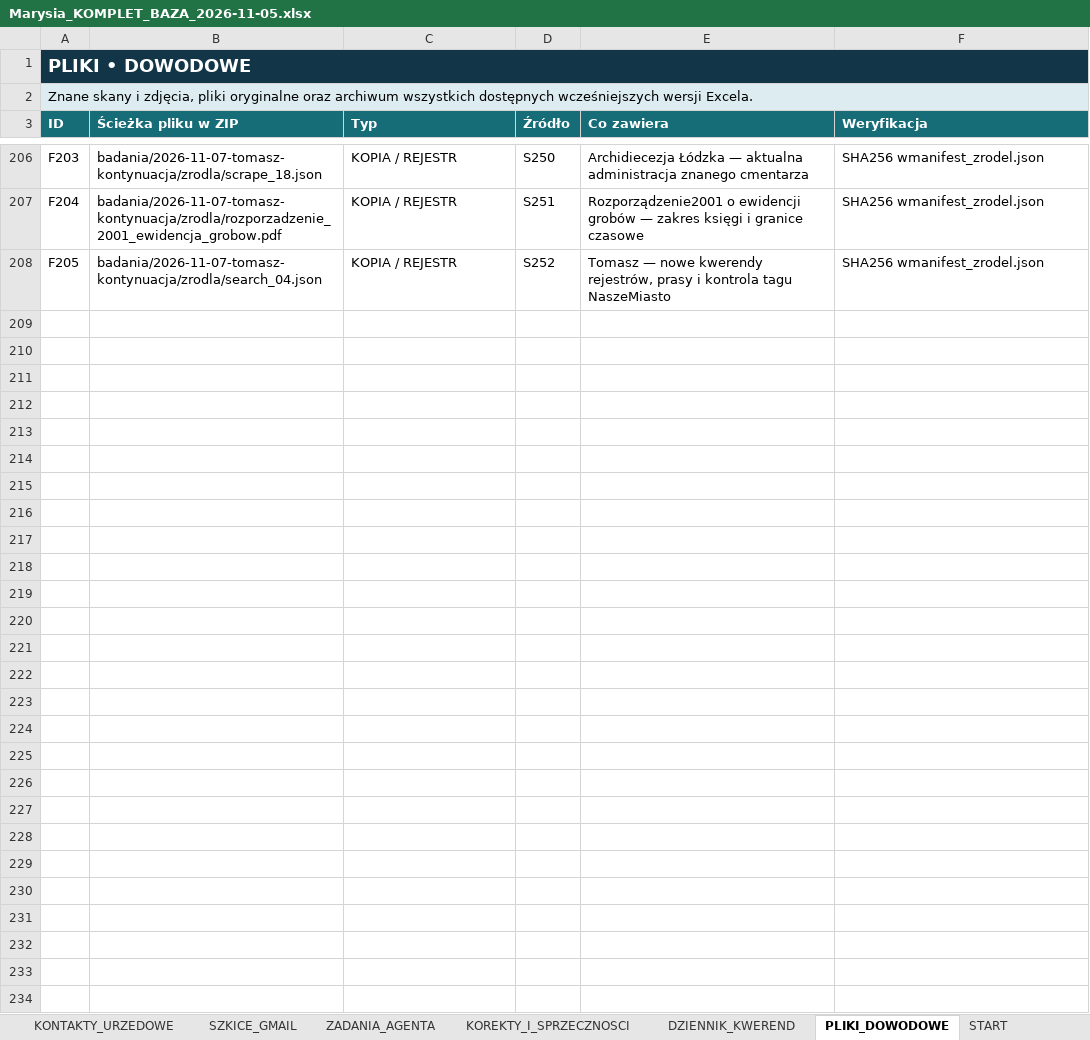
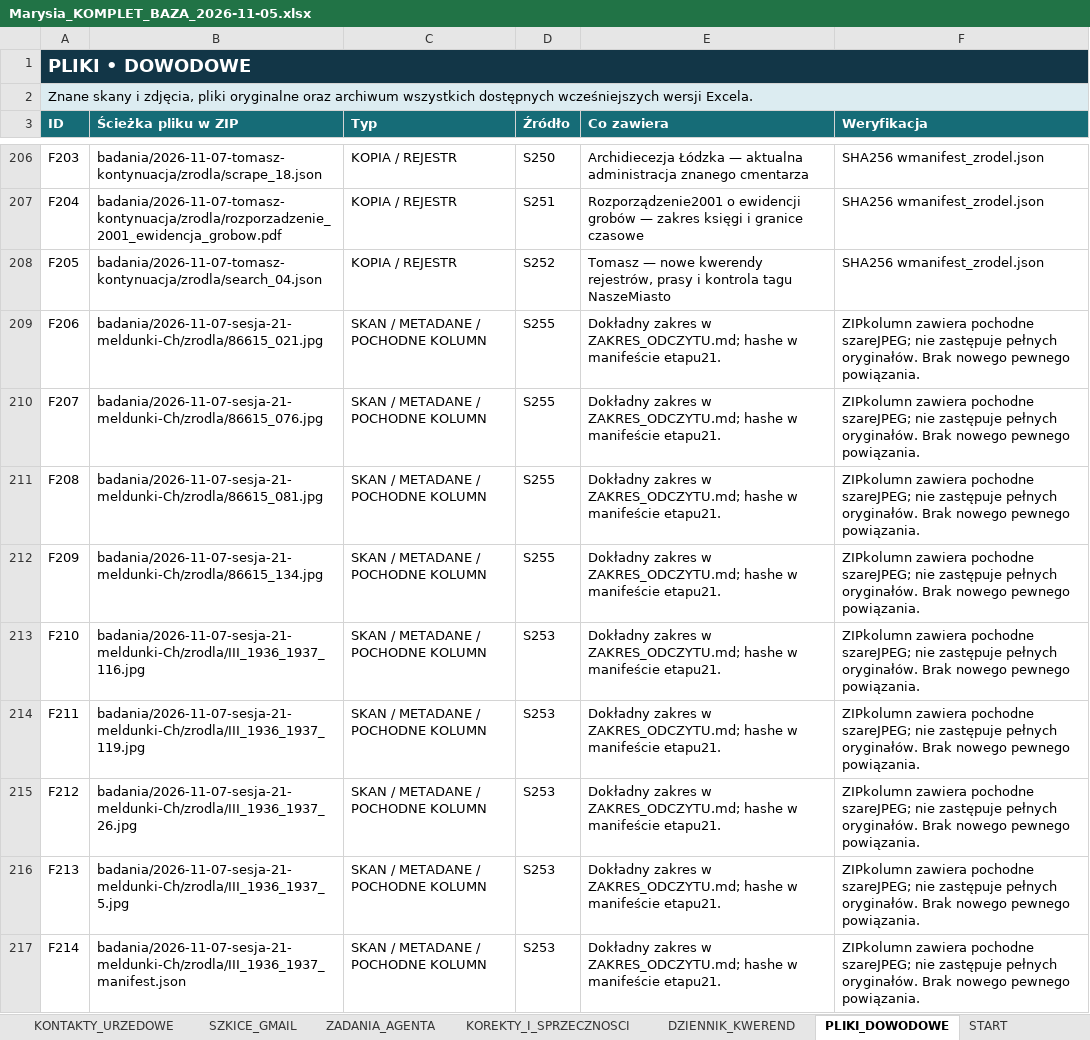
Before and after one commit to maciekkoz-PL/drzewo-genealogiczne, an Excel workbook: Marysia_KOMPLET_BAZA_2026-11-05.xlsx, sheet PLIKI_DOWODOWE, drawn as a sheet; only a part is shown, gaps mark what is left out; values as stored, in another font and other column widths than the file's, no borders; table styles not drawn; the diff covers the shown part only; the diff names each change by its address in the sheet, - before the commit and + after, or states it on an @@ line.

```diff
--- a/Marysia_KOMPLET_BAZA_2026-11-05.xlsx (sheet PLIKI_DOWODOWE)
+++ b/Marysia_KOMPLET_BAZA_2026-11-05.xlsx (sheet PLIKI_DOWODOWE)
+row 209: F206 | badania/2026-11-07-sesja-21-meldunki-Ch/zrodla/86615_021.jpg | SKAN / METADANE / POCHODNE KOLUMN | S255 | Dokładny zakres w ZAKRES_ODCZYTU.md; hashe w manifeście etapu21. | ZIPkolumn zawiera pochodne szareJPEG; nie zastępuje pełnych oryginałów. Brak nowego pewnego powiązania.
+row 210: F207 | badania/2026-11-07-sesja-21-meldunki-Ch/zrodla/86615_076.jpg | SKAN / METADANE / POCHODNE KOLUMN | S255 | Dokładny zakres w ZAKRES_ODCZYTU.md; hashe w manifeście etapu21. | ZIPkolumn zawiera pochodne szareJPEG; nie zastępuje pełnych oryginałów. Brak nowego pewnego powiązania.
+row 211: F208 | badania/2026-11-07-sesja-21-meldunki-Ch/zrodla/86615_081.jpg | SKAN / METADANE / POCHODNE KOLUMN | S255 | Dokładny zakres w ZAKRES_ODCZYTU.md; hashe w manifeście etapu21. | ZIPkolumn zawiera pochodne szareJPEG; nie zastępuje pełnych oryginałów. Brak nowego pewnego powiązania.
+row 212: F209 | badania/2026-11-07-sesja-21-meldunki-Ch/zrodla/86615_134.jpg | SKAN / METADANE / POCHODNE KOLUMN | S255 | Dokładny zakres w ZAKRES_ODCZYTU.md; hashe w manifeście etapu21. | ZIPkolumn zawiera pochodne szareJPEG; nie zastępuje pełnych oryginałów. Brak nowego pewnego powiązania.
+row 213: F210 | badania/2026-11-07-sesja-21-meldunki-Ch/zrodla/III_1936_1937_116.jpg | SKAN / METADANE / POCHODNE KOLUMN | S253 | Dokładny zakres w ZAKRES_ODCZYTU.md; hashe w manifeście etapu21. | ZIPkolumn zawiera pochodne szareJPEG; nie zastępuje pełnych oryginałów. Brak nowego pewnego powiązania.
+row 214: F211 | badania/2026-11-07-sesja-21-meldunki-Ch/zrodla/III_1936_1937_119.jpg | SKAN / METADANE / POCHODNE KOLUMN | S253 | Dokładny zakres w ZAKRES_ODCZYTU.md; hashe w manifeście etapu21. | ZIPkolumn zawiera pochodne szareJPEG; nie zastępuje pełnych oryginałów. Brak nowego pewnego powiązania.
+row 215: F212 | badania/2026-11-07-sesja-21-meldunki-Ch/zrodla/III_1936_1937_26.jpg | SKAN / METADANE / POCHODNE KOLUMN | S253 | Dokładny zakres w ZAKRES_ODCZYTU.md; hashe w manifeście etapu21. | ZIPkolumn zawiera pochodne szareJPEG; nie zastępuje pełnych oryginałów. Brak nowego pewnego powiązania.
+row 216: F213 | badania/2026-11-07-sesja-21-meldunki-Ch/zrodla/III_1936_1937_5.jpg | SKAN / METADANE / POCHODNE KOLUMN | S253 | Dokładny zakres w ZAKRES_ODCZYTU.md; hashe w manifeście etapu21. | ZIPkolumn zawiera pochodne szareJPEG; nie zastępuje pełnych oryginałów. Brak nowego pewnego powiązania.
+row 217: F214 | badania/2026-11-07-sesja-21-meldunki-Ch/zrodla/III_1936_1937_manifest.json | SKAN / METADANE / POCHODNE KOLUMN | S253 | Dokładny zakres w ZAKRES_ODCZYTU.md; hashe w manifeście etapu21. | ZIPkolumn zawiera pochodne szareJPEG; nie zastępuje pełnych oryginałów. Brak nowego pewnego powiązania.
```
Also changed, not shown: 49 added rows elsewhere in this sheet, sheet ZRODLA_I_SKANY, sheet DZIENNIK_KWEREND, sheet KANDYDACI_I_HOMONIMY, sheet ZADANIA_AGENTA, sheet HIPOTEZY_OTWARTE, sheet KOREKTY_I_SPRZECZNOSCI, 2 more sheets, 55 other files.
